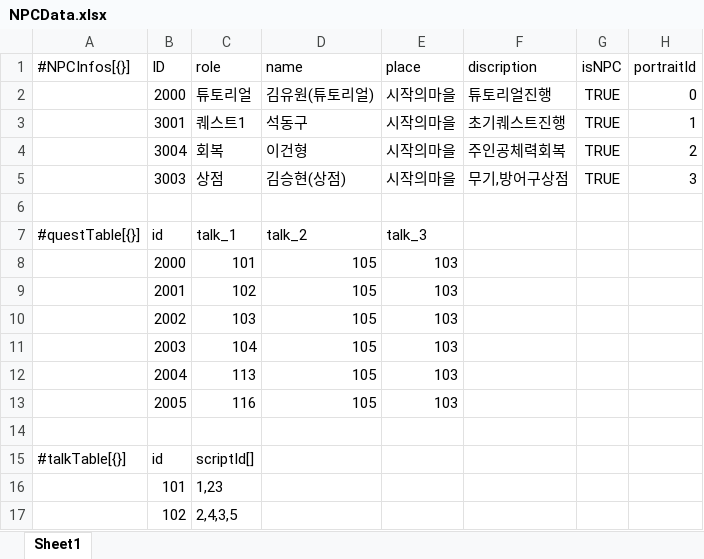
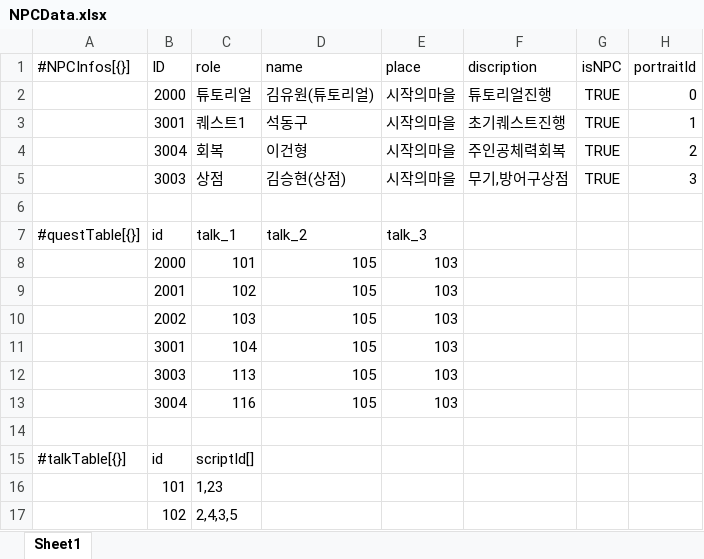
Before and after one commit to dch1114/GemChronicle, an Excel workbook: Assets/RawData/NPCData.xlsx, sheet Sheet1, drawn as a sheet; only a part is shown; values as stored, in another font and other column widths than the file's, no borders; the diff names each change by its address in the sheet, - before the commit and + after, or states it on an @@ line.

```diff
--- a/Assets/RawData/NPCData.xlsx (sheet Sheet1)
+++ b/Assets/RawData/NPCData.xlsx (sheet Sheet1)
-B11 (ID): 2003
+B11 (ID): 3001
-B12 (ID): 2004
+B12 (ID): 3003
-B13 (ID): 2005
+B13 (ID): 3004
```
Also changed, not shown: Assets/RawData/QuestDataSheet.xlsx, 4 other files.
